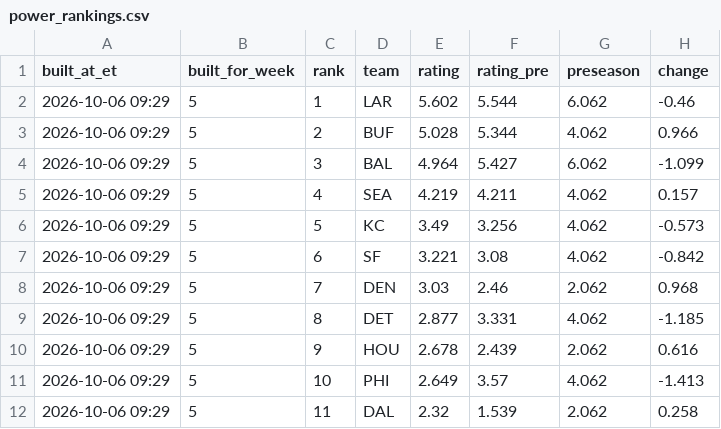
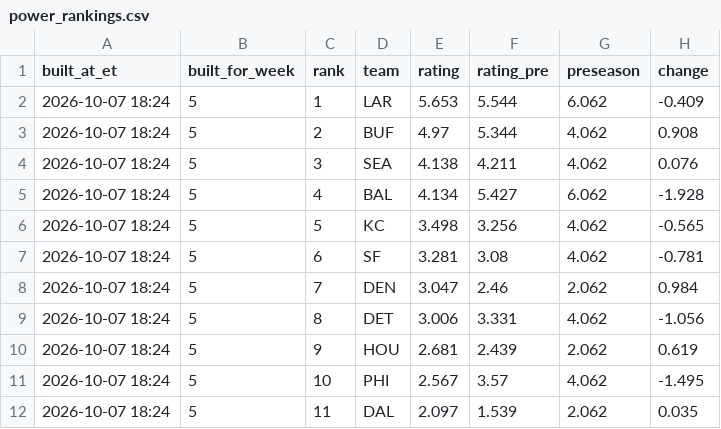
Before and after one commit to dprouty042/survivor, a CSV file: data/power_rankings.csv, drawn as a sheet; only a part is shown; the diff covers the shown part only.

```diff
--- a/data/power_rankings.csv
+++ b/data/power_rankings.csv
@@ -1,12 +1,12 @@
 built_at_et,built_for_week,rank,team,rating,rating_pre,preseason,change
-2026-10-06 09:29,5,1,LAR,5.602,5.544,6.062,-0.46
-2026-10-06 09:29,5,2,BUF,5.028,5.344,4.062,0.966
-2026-10-06 09:29,5,3,BAL,4.964,5.427,6.062,-1.099
-2026-10-06 09:29,5,4,SEA,4.219,4.211,4.062,0.157
-2026-10-06 09:29,5,5,KC,3.49,3.256,4.062,-0.573
-2026-10-06 09:29,5,6,SF,3.221,3.08,4.062,-0.842
-2026-10-06 09:29,5,7,DEN,3.03,2.46,2.062,0.968
-2026-10-06 09:29,5,8,DET,2.877,3.331,4.062,-1.185
-2026-10-06 09:29,5,9,HOU,2.678,2.439,2.062,0.616
-2026-10-06 09:29,5,10,PHI,2.649,3.57,4.062,-1.413
-2026-10-06 09:29,5,11,DAL,2.32,1.539,2.062,0.258
+2026-10-07 18:24,5,1,LAR,5.653,5.544,6.062,-0.409
+2026-10-07 18:24,5,2,BUF,4.97,5.344,4.062,0.908
+2026-10-07 18:24,5,3,SEA,4.138,4.211,4.062,0.076
+2026-10-07 18:24,5,4,BAL,4.134,5.427,6.062,-1.928
+2026-10-07 18:24,5,5,KC,3.498,3.256,4.062,-0.565
+2026-10-07 18:24,5,6,SF,3.281,3.08,4.062,-0.781
+2026-10-07 18:24,5,7,DEN,3.047,2.46,2.062,0.984
+2026-10-07 18:24,5,8,DET,3.006,3.331,4.062,-1.056
+2026-10-07 18:24,5,9,HOU,2.681,2.439,2.062,0.619
+2026-10-07 18:24,5,10,PHI,2.567,3.57,4.062,-1.495
+2026-10-07 18:24,5,11,DAL,2.097,1.539,2.062,0.035
```
Also changed, not shown: 83 edited cells elsewhere in this file, data/line_snapshots.csv, data/power_rankings_history.csv, 7 other files.
